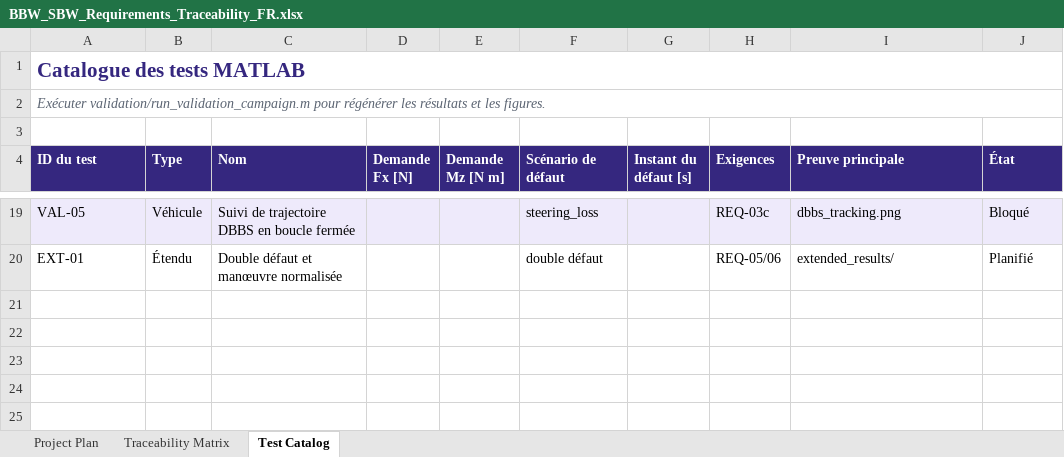
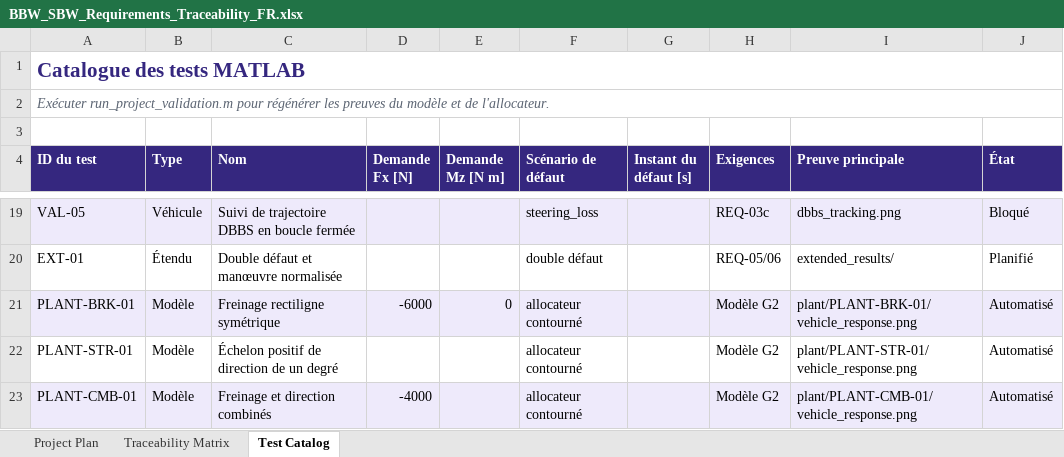
Before and after one commit to maminelrk/bbw-sbw-fail-operational-control, an Excel workbook: docs/verification/BBW_SBW_Requirements_Traceability_FR.xlsx, sheet Test Catalog, drawn as a sheet; only a part is shown, gaps mark what is left out; values as stored, in another font and other column widths than the file's, no borders; conditional formats and table styles not drawn; the diff names each change by its address in the sheet, - before the commit and + after, or states it on an @@ line.

Commit message:
Add sourced plant baseline and validation / Ajouter la reference vehicule et sa validation

```diff
--- a/docs/verification/BBW_SBW_Requirements_Traceability_FR.xlsx (sheet Test Catalog)
+++ b/docs/verification/BBW_SBW_Requirements_Traceability_FR.xlsx (sheet Test Catalog)
-A2 (ID du test): Exécuter validation/run_validation_campaign.m pour régénérer les résultats et les figures.
+A2 (ID du test): Exécuter run_project_validation.m pour régénérer les preuves du modèle et de l'allocateur.
+row 21: PLANT-BRK-01 | Modèle | Freinage rectiligne symétrique | -6000 | 0 | allocateur contourné |  | Modèle G2 | plant/PLANT-BRK-01/vehicle_response.png | Automatisé
+row 22: PLANT-STR-01 | Modèle | Échelon positif de direction de un degré |  |  | allocateur contourné |  | Modèle G2 | plant/PLANT-STR-01/vehicle_response.png | Automatisé
+row 23: PLANT-CMB-01 | Modèle | Freinage et direction combinés | -4000 |  | allocateur contourné |  | Modèle G2 | plant/PLANT-CMB-01/vehicle_response.png | Automatisé
```
Also changed, not shown: sheet Traceability Matrix, docs/verification/BBW_SBW_Requirements_Traceability_EN.xlsx, 20 other files.
